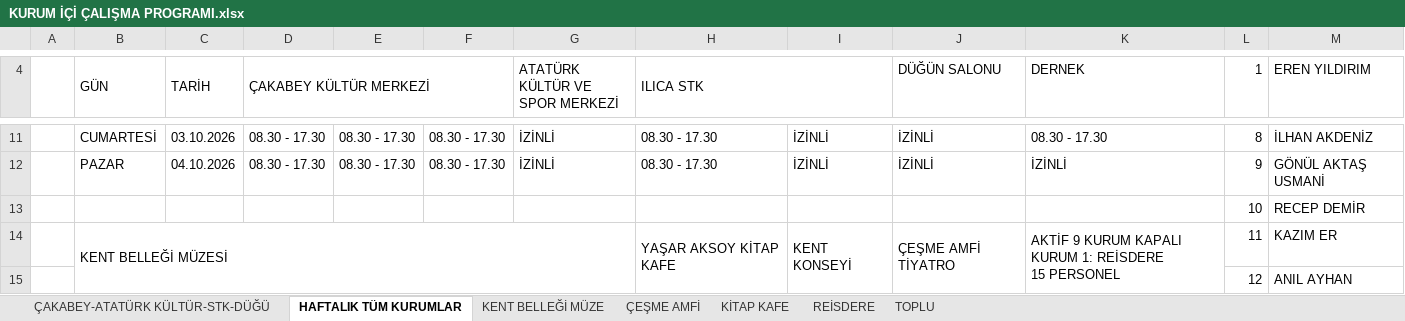
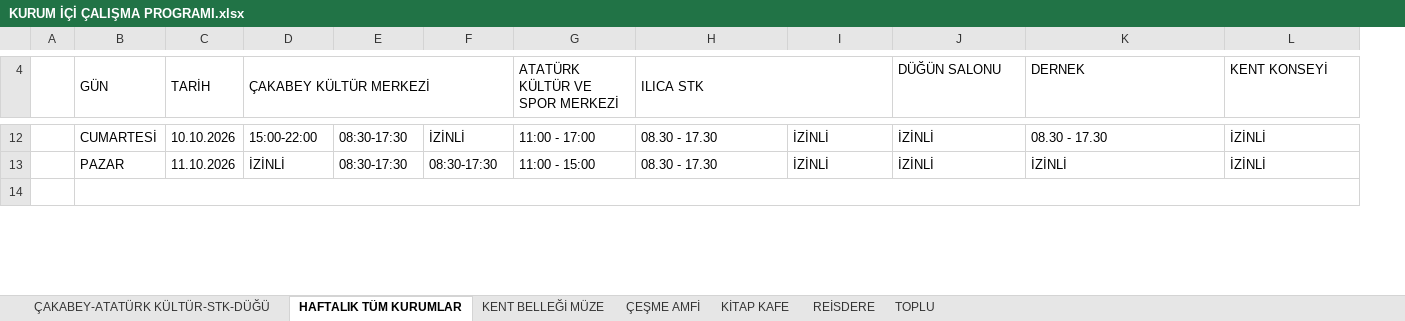
Before and after one commit to ilhanakd-max/calisma-programi-data, an Excel workbook: KURUM İÇİ ÇALIŞMA PROGRAMI.xlsx, sheet HAFTALIK TÜM KURUMLAR, drawn as a sheet; only a part is shown, gaps mark what is left out; values as stored, in another font and other column widths than the file's, no cell formats; charts and pictures and conditional formats not drawn; removed rows and columns are numbered as before the commit, all else as after; ↵ is a line break in a cell; the diff covers the shown part only; the diff names each change by its address in the sheet, - before the commit and + after, or states it on an @@ line.

```diff
--- a/KURUM İÇİ ÇALIŞMA PROGRAMI.xlsx (sheet HAFTALIK TÜM KURUMLAR)
+++ b/KURUM İÇİ ÇALIŞMA PROGRAMI.xlsx (sheet HAFTALIK TÜM KURUMLAR)
-column L (1), rows 11-13: 8 | 9 | 10
-L4: EREN YILDIRIM
+L4: KENT KONSEYİ
-C12 (TARİH): 03.10.2026
+C12 (TARİH): 10.10.2026
-D12 (ÇAKABEY KÜLTÜR MERKEZİ): 08.30 - 17.30
+D12 (ÇAKABEY KÜLTÜR MERKEZİ): 15:00-22:00
-E12:E13: 08.30 - 17.30
+E12:E13: 08:30-17:30
-F12: 08.30 - 17.30
+F12: İZİNLİ
-G12 (ATATÜRK KÜLTÜR VE SPOR MERKEZİ): İZİNLİ
+G12 (ATATÜRK KÜLTÜR VE SPOR MERKEZİ): 11:00 - 17:00
-L12 (KENT KONSEYİ): İLHAN AKDENİZ
+L12 (KENT KONSEYİ): İZİNLİ
-C13 (TARİH): 04.10.2026
+C13 (TARİH): 11.10.2026
-D13 (ÇAKABEY KÜLTÜR MERKEZİ): 08.30 - 17.30
+D13 (ÇAKABEY KÜLTÜR MERKEZİ): İZİNLİ
-F13: 08.30 - 17.30
+F13: 08:30-17:30
-G13 (ATATÜRK KÜLTÜR VE SPOR MERKEZİ): İZİNLİ
+G13 (ATATÜRK KÜLTÜR VE SPOR MERKEZİ): 11:00 - 15:00
-L13 (KENT KONSEYİ): GÖNÜL AKTAŞ USMANİ
+L13 (KENT KONSEYİ): İZİNLİ
+B14:L14 merged
-row 14:  |  |  |  |  |  |  |  |  |  |  | 10 | RECEP DEMİR
+row 14: (empty)
-row 14:  | KENT BELLEĞİ MÜZESİ |  |  |  |  |  | YAŞAR AKSOY KİTAP KAFE | KENT KONSEYİ | ÇEŞME AMFİ TİYATRO | AKTİF 9 KURUM KAPALI KURUM 1: REİSDERE ↵ 15 PERSONEL | 11 | KAZIM ER
-row 15:  |  |  |  |  |  |  |  |  |  |  | 12 | ANIL AYHAN
```
Also changed, not shown: 7 added rows, 4 removed rows, 50 edited cells and merged cells elsewhere in this sheet, cell formats.
